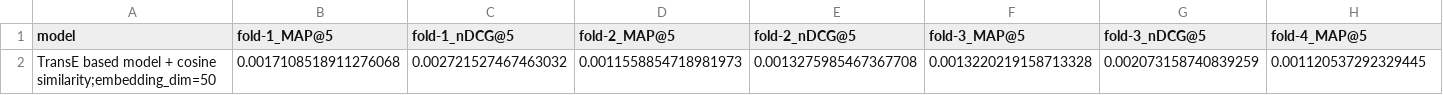
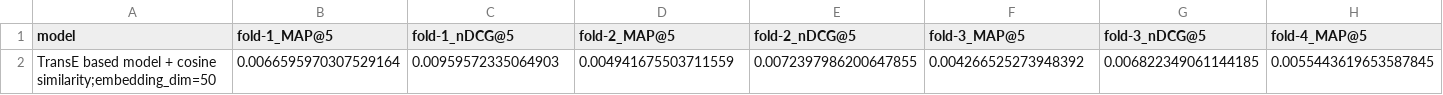
Before and after one commit to AKSW/frankgraphbench, a CSV file: experiment_results/ml100k_enriched/transE2.csv, drawn as a sheet; only a part is shown; removed rows and columns are numbered as before the commit, all else as after; rows hold the shown columns only; the diff names each change by its address in the sheet, - before the commit and + after, or states it on an @@ line.

Commit message:
first TransH implementation

```diff
--- a/experiment_results/ml100k_enriched/transE2.csv
+++ b/experiment_results/ml100k_enriched/transE2.csv
-row 2: TransE based model + cosine similarity;embedding_dim=50 | 0.0017108518911276068 | 0.002721527467463032 | 0.0011558854718981973 | 0.0013275985467367708 | 0.0013220219158713328 | 0.002073158740839259 | 0.001120537292329445
+row 2: TransE based model + cosine similarity;embedding_dim=50 | 0.0066595970307529164 | 0.00959572335064903 | 0.004941675503711559 | 0.0072397986200647855 | 0.004266525273948392 | 0.006822349061144185 | 0.0055443619653587845
```
Also changed, not shown: experiment_results/ml100k_enriched/transE1.csv, experiment_results/ml100k_enriched/transEratings.csv, 8 other files.
